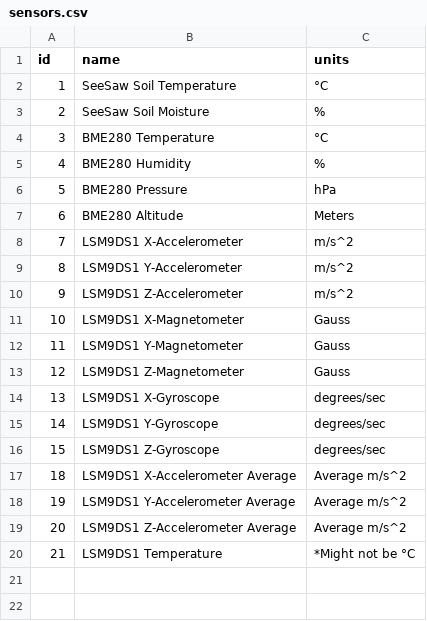
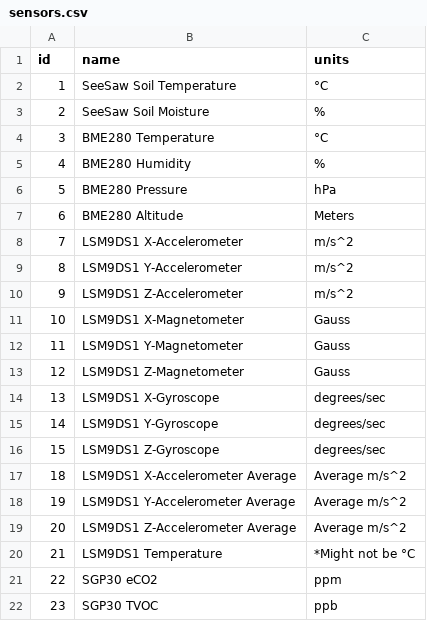
Before and after one commit to OSHE-Github/OSHE_Growbot, a CSV file: GrowBotWebInterface/sensors.csv, drawn as a sheet.

```diff
--- a/GrowBotWebInterface/sensors.csv
+++ b/GrowBotWebInterface/sensors.csv
@@ -20 +20,3 @@ id,name,units
 21,LSM9DS1 Temperature,*Might not be °C
+22,SGP30 eCO2,ppm
+23,SGP30 TVOC,ppb
```
Also changed, not shown: 1 other file.
